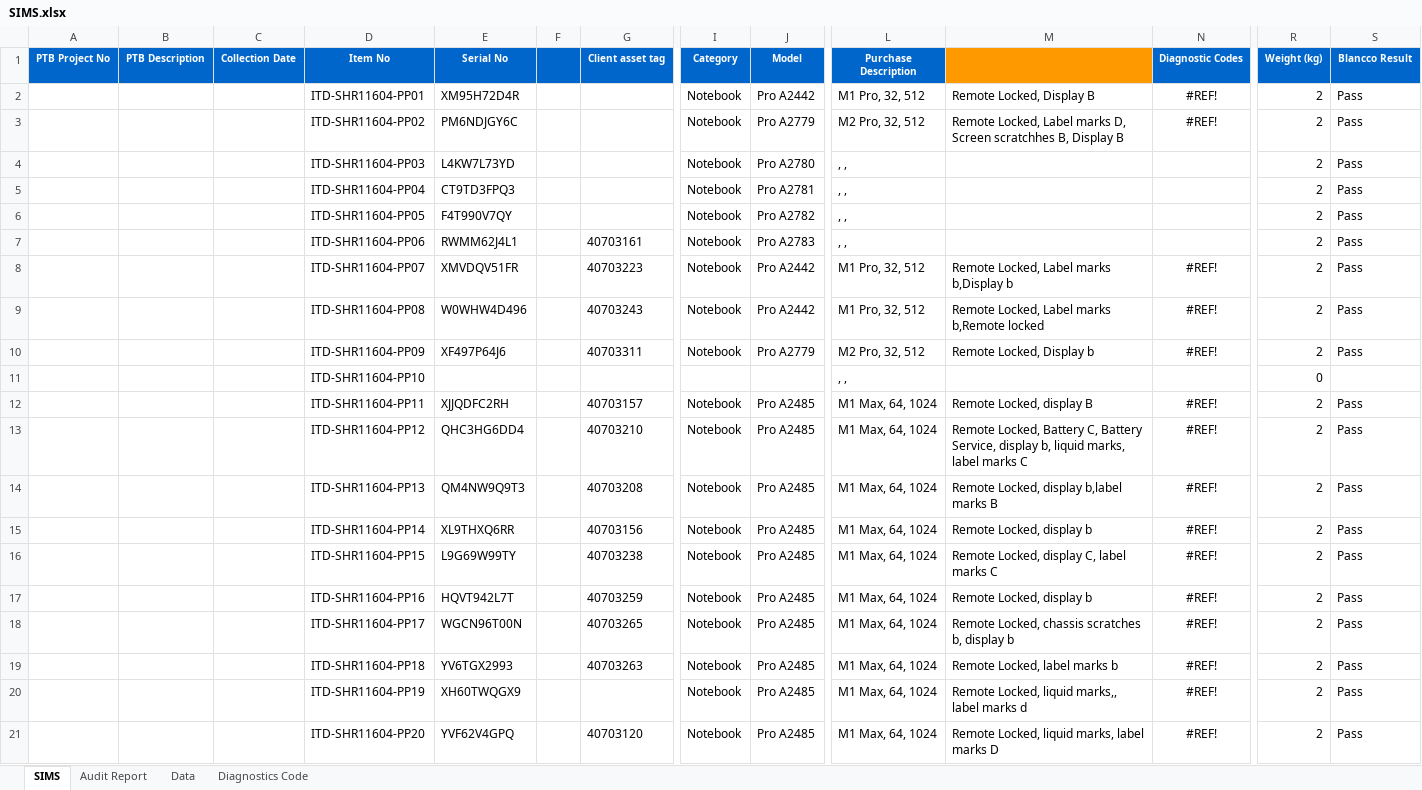
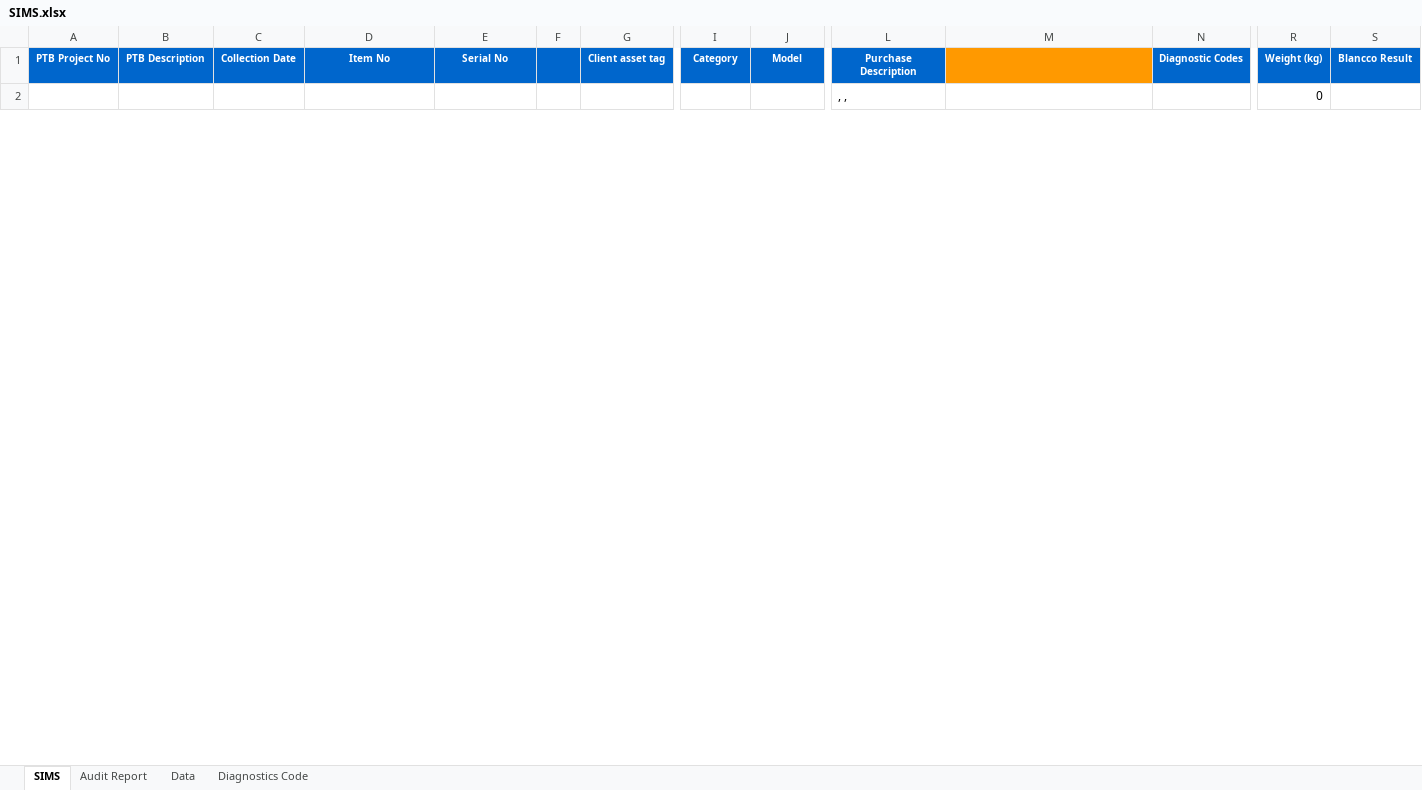
Before and after one commit to tomer-shuru/Audit, an Excel workbook: SIMS.xlsx, sheet SIMS, drawn as a sheet; only a part is shown, gaps mark what is left out; values as stored, in another font and other column widths than the file's, no borders; removed rows and columns are numbered as before the commit, all else as after; rows hold the shown columns only; the diff covers the shown part only; the diff names each change by its address in the sheet, - before the commit and + after, or states it on an @@ line.

```diff
--- a/SIMS.xlsx (sheet SIMS)
+++ b/SIMS.xlsx (sheet SIMS)
-row 2:  |  |  | ITD-SHR11604-PP01 | XM95H72D4R |  |  | Notebook | Pro A2442 | M1 Pro, 32, 512 | Remote Locked, Display B | #REF! | 2 | Pass
-row 3:  |  |  | ITD-SHR11604-PP02 | PM6NDJGY6C |  |  | Notebook | Pro A2779 | M2 Pro, 32, 512 | Remote Locked, Label marks D, Screen scratchhes B, Display B | #REF! | 2 | Pass
-row 4:  |  |  | ITD-SHR11604-PP03 | L4KW7L73YD |  |  | Notebook | Pro A2780 | , , |  |  | 2 | Pass
-row 5:  |  |  | ITD-SHR11604-PP04 | CT9TD3FPQ3 |  |  | Notebook | Pro A2781 | , , |  |  | 2 | Pass
-row 6:  |  |  | ITD-SHR11604-PP05 | F4T990V7QY |  |  | Notebook | Pro A2782 | , , |  |  | 2 | Pass
-row 7:  |  |  | ITD-SHR11604-PP06 | RWMM62J4L1 |  | 40703161 | Notebook | Pro A2783 | , , |  |  | 2 | Pass
-row 8:  |  |  | ITD-SHR11604-PP07 | XMVDQV51FR |  | 40703223 | Notebook | Pro A2442 | M1 Pro, 32, 512 | Remote Locked, Label marks b,Display b | #REF! | 2 | Pass
-row 9:  |  |  | ITD-SHR11604-PP08 | W0WHW4D496 |  | 40703243 | Notebook | Pro A2442 | M1 Pro, 32, 512 | Remote Locked, Label marks b,Remote locked | #REF! | 2 | Pass
-row 10:  |  |  | ITD-SHR11604-PP09 | XF497P64J6 |  | 40703311 | Notebook | Pro A2779 | M2 Pro, 32, 512 | Remote Locked, Display b | #REF! | 2 | Pass
-D2: ITD-SHR11604-PP10
+D2: (empty)
-row 12:  |  |  | ITD-SHR11604-PP11 | XJJQDFC2RH |  | 40703157 | Notebook | Pro A2485 | M1 Max, 64, 1024 | Remote Locked, display B | #REF! | 2 | Pass
-row 13:  |  |  | ITD-SHR11604-PP12 | QHC3HG6DD4 |  | 40703210 | Notebook | Pro A2485 | M1 Max, 64, 1024 | Remote Locked, Battery C, Battery Service, display b, liquid marks, label marks C | #REF! | 2 | Pass
-row 14:  |  |  | ITD-SHR11604-PP13 | QM4NW9Q9T3 |  | 40703208 | Notebook | Pro A2485 | M1 Max, 64, 1024 | Remote Locked, display b,label marks B | #REF! | 2 | Pass
-row 15:  |  |  | ITD-SHR11604-PP14 | XL9THXQ6RR |  | 40703156 | Notebook | Pro A2485 | M1 Max, 64, 1024 | Remote Locked, display b | #REF! | 2 | Pass
-row 16:  |  |  | ITD-SHR11604-PP15 | L9G69W99TY |  | 40703238 | Notebook | Pro A2485 | M1 Max, 64, 1024 | Remote Locked, display C, label marks C | #REF! | 2 | Pass
-row 17:  |  |  | ITD-SHR11604-PP16 | HQVT942L7T |  | 40703259 | Notebook | Pro A2485 | M1 Max, 64, 1024 | Remote Locked, display b | #REF! | 2 | Pass
-row 18:  |  |  | ITD-SHR11604-PP17 | WGCN96T00N |  | 40703265 | Notebook | Pro A2485 | M1 Max, 64, 1024 | Remote Locked, chassis scratches b, display b | #REF! | 2 | Pass
-row 19:  |  |  | ITD-SHR11604-PP18 | YV6TGX2993 |  | 40703263 | Notebook | Pro A2485 | M1 Max, 64, 1024 | Remote Locked, label marks b | #REF! | 2 | Pass
-row 20:  |  |  | ITD-SHR11604-PP19 | XH60TWQGX9 |  |  | Notebook | Pro A2485 | M1 Max, 64, 1024 | Remote Locked, liquid marks,, label marks d | #REF! | 2 | Pass
-row 21:  |  |  | ITD-SHR11604-PP20 | YVF62V4GPQ |  | 40703120 | Notebook | Pro A2485 | M1 Max, 64, 1024 | Remote Locked, liquid marks, label marks D | #REF! | 2 | Pass
```
Also changed, not shown: 54 added rows, 35 removed rows and 4 edited cells elsewhere in this sheet, sheet Audit Report, formulas that keep their value, 1 other file.
